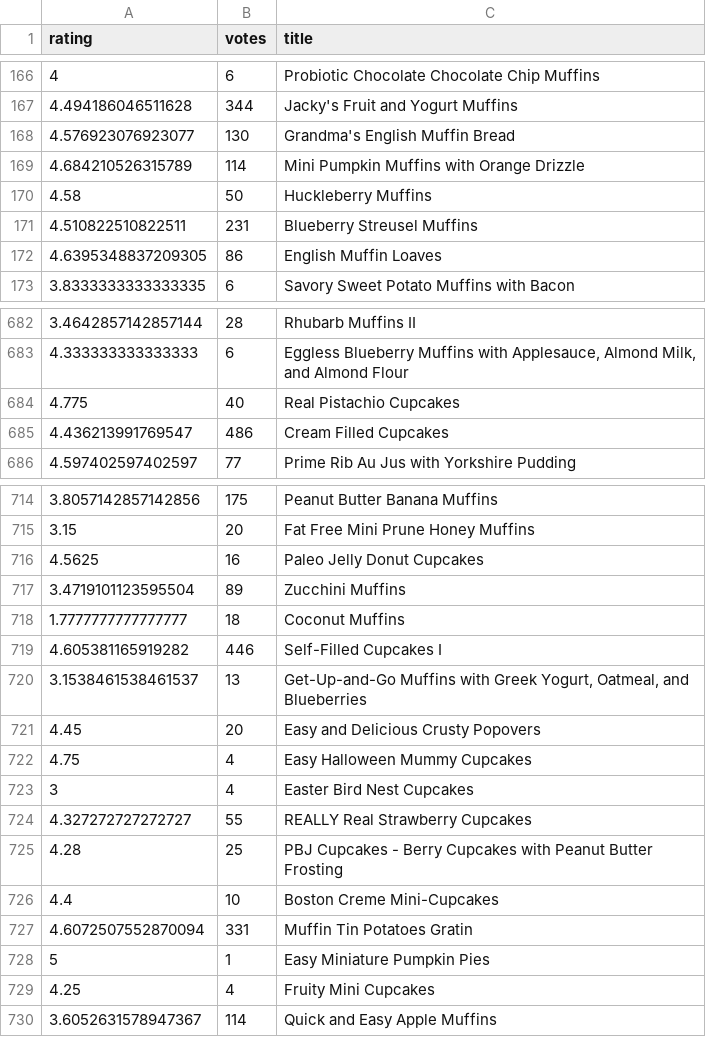
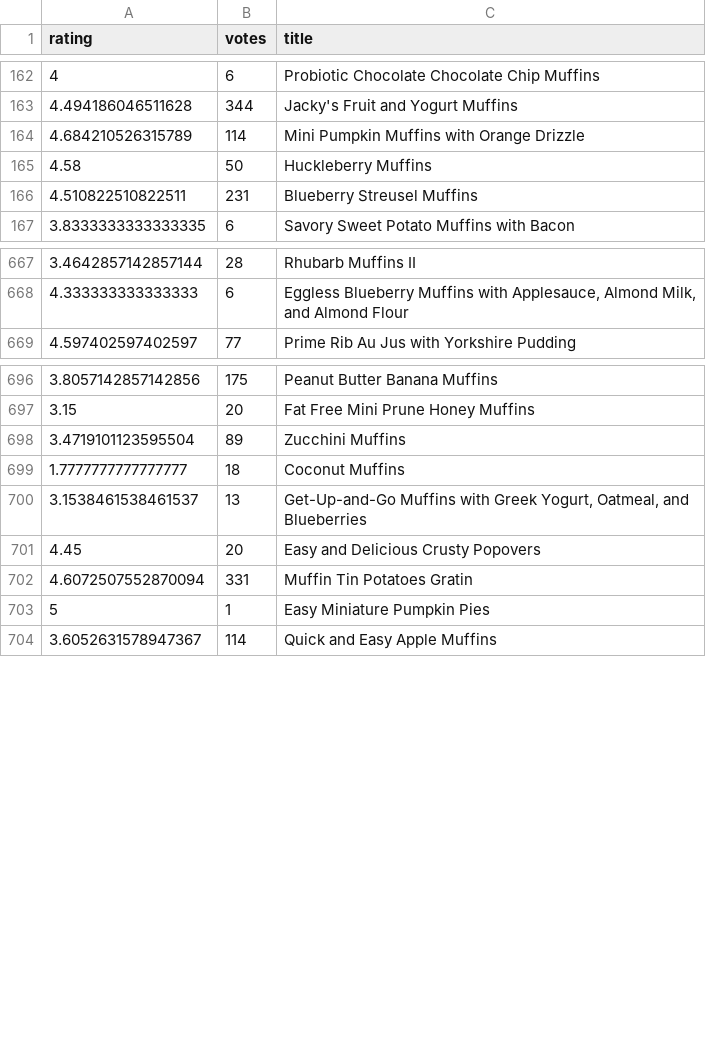
Before and after one commit to AMoore202/MuffinRecipeAnalysis, a CSV file: ratingsTable.csv, drawn as a sheet; only a part is shown, gaps mark what is left out; the diff covers the shown part only; the diff names each change by its address in the sheet, - before the commit and + after, or states it on an @@ line.

```diff
--- a/ratingsTable.csv
+++ b/ratingsTable.csv
-row 168: 4.576923076923077 | 130 | Grandma's English Muffin Bread
-row 172: 4.6395348837209305 | 86 | English Muffin Loaves
-row 684: 4.775 | 40 | Real Pistachio Cupcakes
-row 685: 4.436213991769547 | 486 | Cream Filled Cupcakes
-row 716: 4.5625 | 16 | Paleo Jelly Donut Cupcakes
-row 719: 4.605381165919282 | 446 | Self-Filled Cupcakes I
-row 722: 4.75 | 4 | Easy Halloween Mummy Cupcakes
-row 723: 3 | 4 | Easter Bird Nest Cupcakes
-row 724: 4.327272727272727 | 55 | REALLY Real Strawberry Cupcakes
-row 725: 4.28 | 25 | PBJ Cupcakes - Berry Cupcakes with Peanut Butter Frosting
-row 726: 4.4 | 10 | Boston Creme Mini-Cupcakes
-row 729: 4.25 | 4 | Fruity Mini Cupcakes
```
Also changed, not shown: 47 removed rows elsewhere in this file, 2 other files.
